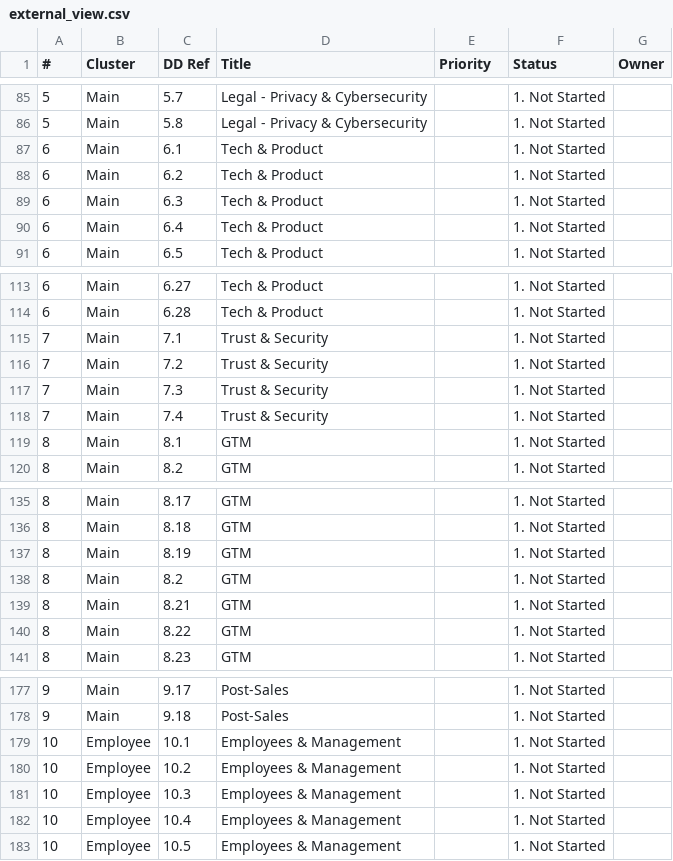
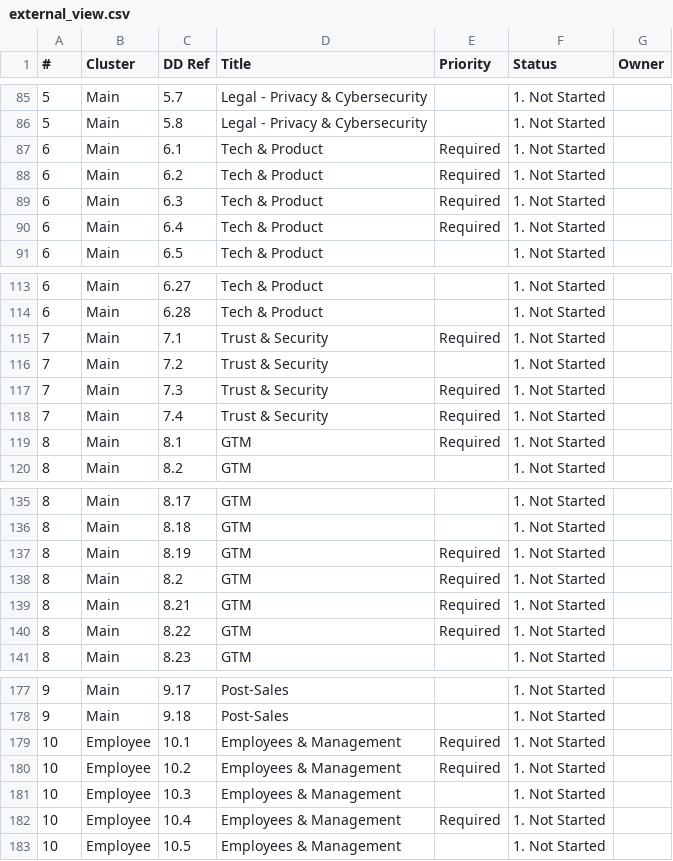
Before and after one commit to tbettles-code/integra-dd-data, a CSV file: data/external_view.csv, drawn as a sheet; only a part is shown, gaps mark what is left out; the diff covers the shown part only.

Commit message:
Update DD external view — 2026-05-01T04:33:00.592Z

```diff
--- a/data/external_view.csv
+++ b/data/external_view.csv
@@ -86,6 +86,6 @@
 5,Main,5.8,Legal - Privacy & Cybersecurity,,1. Not Started,
-6,Main,6.1,Tech & Product,,1. Not Started,
-6,Main,6.2,Tech & Product,,1. Not Started,
-6,Main,6.3,Tech & Product,,1. Not Started,
-6,Main,6.4,Tech & Product,,1. Not Started,
+6,Main,6.1,Tech & Product,Required,1. Not Started,
+6,Main,6.2,Tech & Product,Required,1. Not Started,
+6,Main,6.3,Tech & Product,Required,1. Not Started,
+6,Main,6.4,Tech & Product,Required,1. Not Started,
 6,Main,6.5,Tech & Product,,1. Not Started,
@@ -114,7 +114,7 @@
 6,Main,6.28,Tech & Product,,1. Not Started,
-7,Main,7.1,Trust & Security,,1. Not Started,
+7,Main,7.1,Trust & Security,Required,1. Not Started,
 7,Main,7.2,Trust & Security,,1. Not Started,
-7,Main,7.3,Trust & Security,,1. Not Started,
-7,Main,7.4,Trust & Security,,1. Not Started,
-8,Main,8.1,GTM,,1. Not Started,
+7,Main,7.3,Trust & Security,Required,1. Not Started,
+7,Main,7.4,Trust & Security,Required,1. Not Started,
+8,Main,8.1,GTM,Required,1. Not Started,
 8,Main,8.2,GTM,,1. Not Started,
@@ -136,6 +136,6 @@
 8,Main,8.18,GTM,,1. Not Started,
-8,Main,8.19,GTM,,1. Not Started,
-8,Main,8.2,GTM,,1. Not Started,
-8,Main,8.21,GTM,,1. Not Started,
-8,Main,8.22,GTM,,1. Not Started,
+8,Main,8.19,GTM,Required,1. Not Started,
+8,Main,8.2,GTM,Required,1. Not Started,
+8,Main,8.21,GTM,Required,1. Not Started,
+8,Main,8.22,GTM,Required,1. Not Started,
 8,Main,8.23,GTM,,1. Not Started,
@@ -178,6 +178,6 @@
 9,Main,9.18,Post-Sales,,1. Not Started,
-10,Employee,10.1,Employees & Management,,1. Not Started,
-10,Employee,10.2,Employees & Management,,1. Not Started,
+10,Employee,10.1,Employees & Management,Required,1. Not Started,
+10,Employee,10.2,Employees & Management,Required,1. Not Started,
 10,Employee,10.3,Employees & Management,,1. Not Started,
-10,Employee,10.4,Employees & Management,,1. Not Started,
+10,Employee,10.4,Employees & Management,Required,1. Not Started,
 10,Employee,10.5,Employees & Management,,1. Not Started,
```
Also changed, not shown: 16 edited cells elsewhere in this file.
